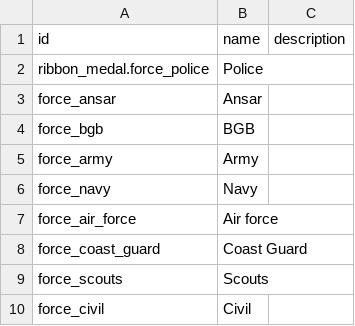
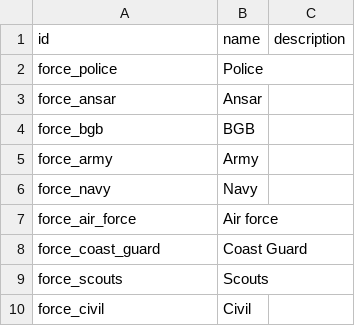
Before and after one commit to Khanstore/ribbon_medal, a CSV file: data/rm.forces.csv, drawn as a sheet.

Commit message:
Add size_variants to product sync
Introduce a size_variants option to RmProductSyncMixin to control creation of Size variants (both, l_only, s_only). Auto-created products are now marked is_storable and attribute value selection is applied. _sync_single_product accepts size_variants and rack models (rm_rack_line, rm_rack_product) now create L-only variants. Data updates: manifest ordering adjusted; ribbon_medal_data.xml now provides rm.rules.category records (noupdate=1); rm.forces.csv first id renamed; rm_attachment_data.xml set noupdate; rm_set_template_data.xml tweaks (fastener label, Rexcin product made storable, component scope/qty/uom/is_user_selected changed). Note: CSV id rename may require updating references.

```diff
--- a/data/rm.forces.csv
+++ b/data/rm.forces.csv
@@ -1,3 +1,3 @@
 "id","name","description"
-ribbon_medal.force_police,"Police",
+"force_police","Police",
 "force_ansar","Ansar",
```
Also changed, not shown: 7 other files.
